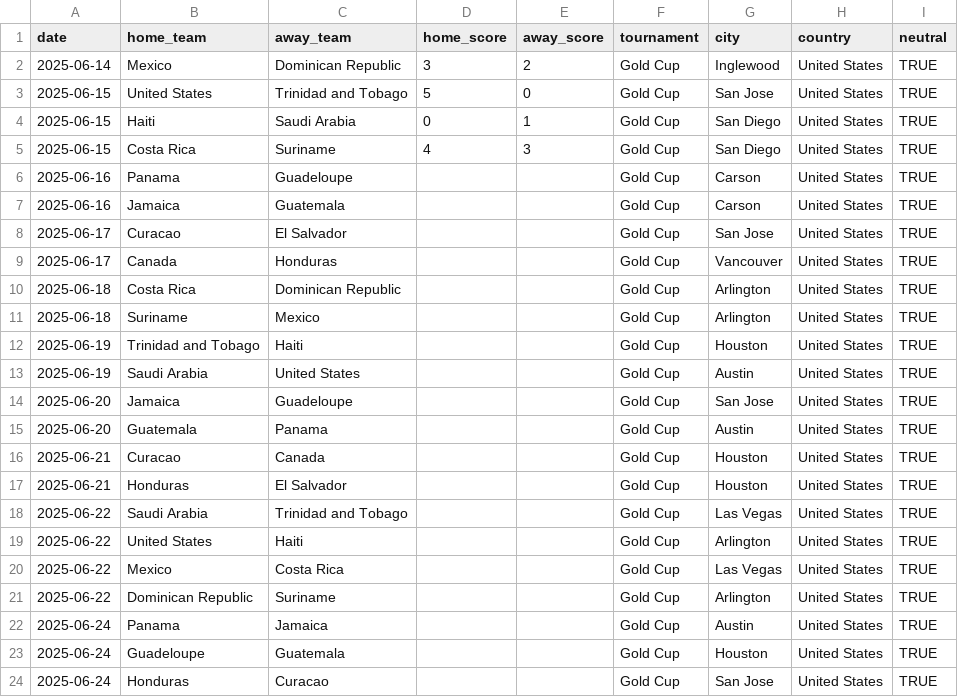
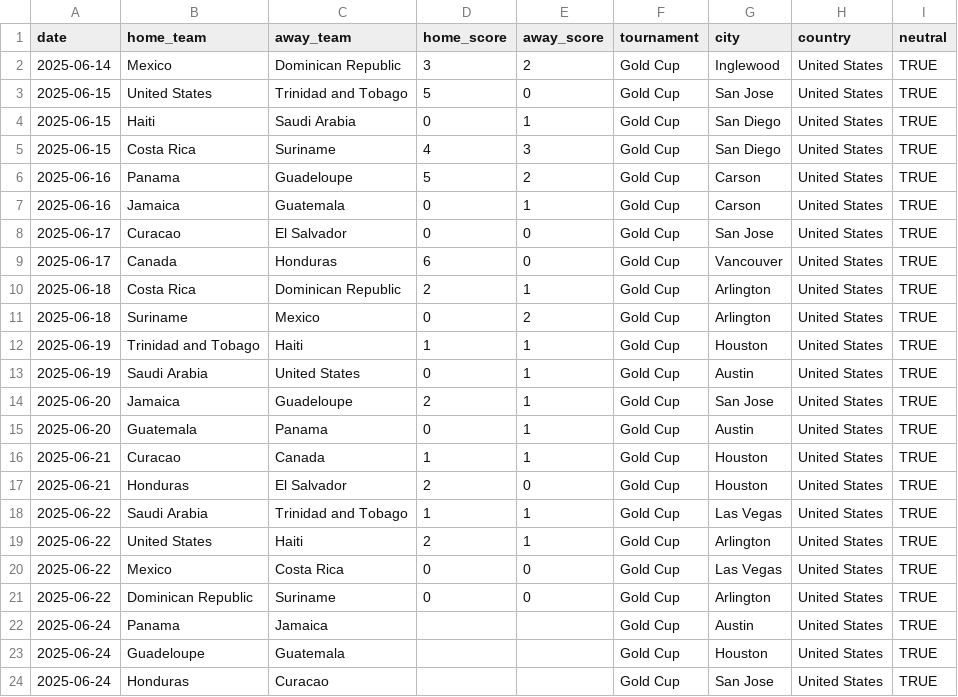
Before and after one commit to albertovth/postulated-reality, a CSV file: matches.csv, drawn as a sheet; only a part is shown.

Commit message:
Update matches.csv

```diff
--- a/matches.csv
+++ b/matches.csv
@@ -5,18 +5,18 @@ date,home_team,away_team,home_score,away_score,tournament,city,country,neutral
 2025-06-15,Costa Rica,Suriname,4,3,Gold Cup,San Diego,United States,TRUE
-2025-06-16,Panama,Guadeloupe,,,Gold Cup,Carson,United States,TRUE
-2025-06-16,Jamaica,Guatemala,,,Gold Cup,Carson,United States,TRUE
-2025-06-17,Curacao,El Salvador,,,Gold Cup,San Jose,United States,TRUE
-2025-06-17,Canada,Honduras,,,Gold Cup,Vancouver,United States,TRUE
-2025-06-18,Costa Rica,Dominican Republic,,,Gold Cup,Arlington,United States,TRUE
-2025-06-18,Suriname,Mexico,,,Gold Cup,Arlington,United States,TRUE
-2025-06-19,Trinidad and Tobago,Haiti,,,Gold Cup,Houston,United States,TRUE
-2025-06-19,Saudi Arabia,United States,,,Gold Cup,Austin,United States,TRUE
-2025-06-20,Jamaica,Guadeloupe,,,Gold Cup,San Jose,United States,TRUE
-2025-06-20,Guatemala,Panama,,,Gold Cup,Austin,United States,TRUE
-2025-06-21,Curacao,Canada,,,Gold Cup,Houston,United States,TRUE
-2025-06-21,Honduras,El Salvador,,,Gold Cup,Houston,United States,TRUE
-2025-06-22,Saudi Arabia,Trinidad and Tobago,,,Gold Cup,Las Vegas,United States,TRUE
-2025-06-22,United States,Haiti,,,Gold Cup,Arlington,United States,TRUE
-2025-06-22,Mexico,Costa Rica,,,Gold Cup,Las Vegas,United States,TRUE
-2025-06-22,Dominican Republic,Suriname,,,Gold Cup,Arlington,United States,TRUE
+2025-06-16,Panama,Guadeloupe,5,2,Gold Cup,Carson,United States,TRUE
+2025-06-16,Jamaica,Guatemala,0,1,Gold Cup,Carson,United States,TRUE
+2025-06-17,Curacao,El Salvador,0,0,Gold Cup,San Jose,United States,TRUE
+2025-06-17,Canada,Honduras,6,0,Gold Cup,Vancouver,United States,TRUE
+2025-06-18,Costa Rica,Dominican Republic,2,1,Gold Cup,Arlington,United States,TRUE
+2025-06-18,Suriname,Mexico,0,2,Gold Cup,Arlington,United States,TRUE
+2025-06-19,Trinidad and Tobago,Haiti,1,1,Gold Cup,Houston,United States,TRUE
+2025-06-19,Saudi Arabia,United States,0,1,Gold Cup,Austin,United States,TRUE
+2025-06-20,Jamaica,Guadeloupe,2,1,Gold Cup,San Jose,United States,TRUE
+2025-06-20,Guatemala,Panama,0,1,Gold Cup,Austin,United States,TRUE
+2025-06-21,Curacao,Canada,1,1,Gold Cup,Houston,United States,TRUE
+2025-06-21,Honduras,El Salvador,2,0,Gold Cup,Houston,United States,TRUE
+2025-06-22,Saudi Arabia,Trinidad and Tobago,1,1,Gold Cup,Las Vegas,United States,TRUE
+2025-06-22,United States,Haiti,2,1,Gold Cup,Arlington,United States,TRUE
+2025-06-22,Mexico,Costa Rica,0,0,Gold Cup,Las Vegas,United States,TRUE
+2025-06-22,Dominican Republic,Suriname,0,0,Gold Cup,Arlington,United States,TRUE
 2025-06-24,Panama,Jamaica,,,Gold Cup,Austin,United States,TRUE
```
